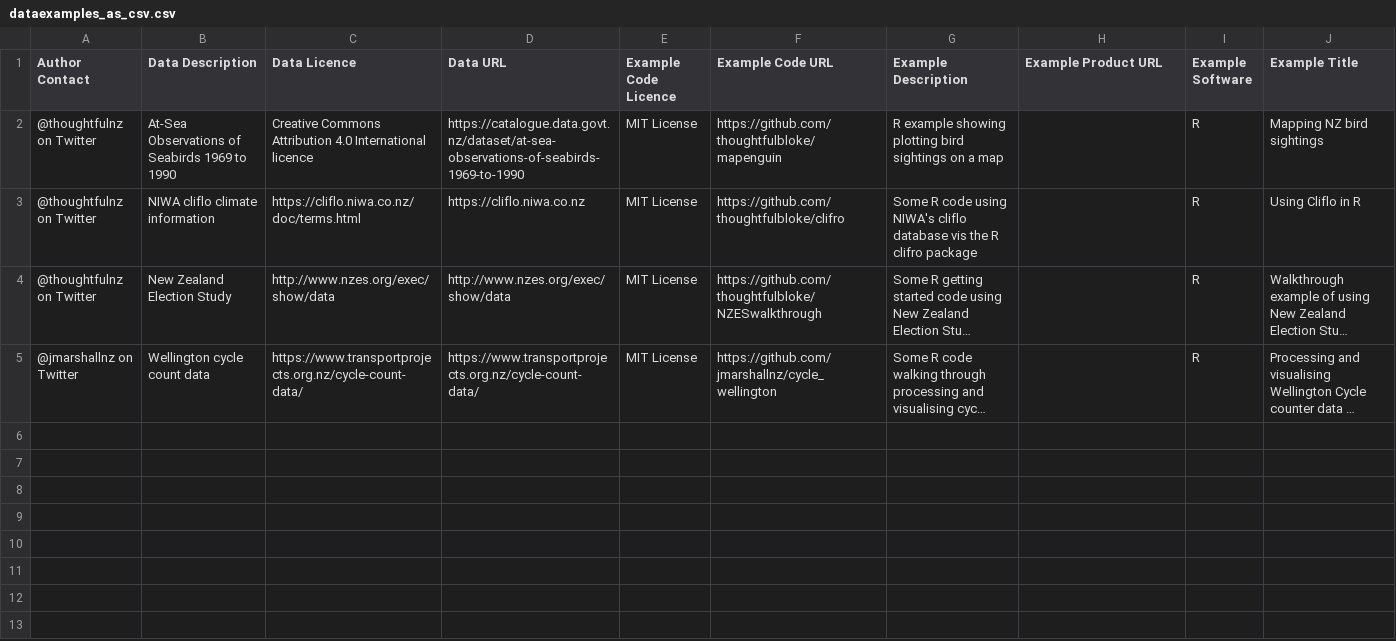
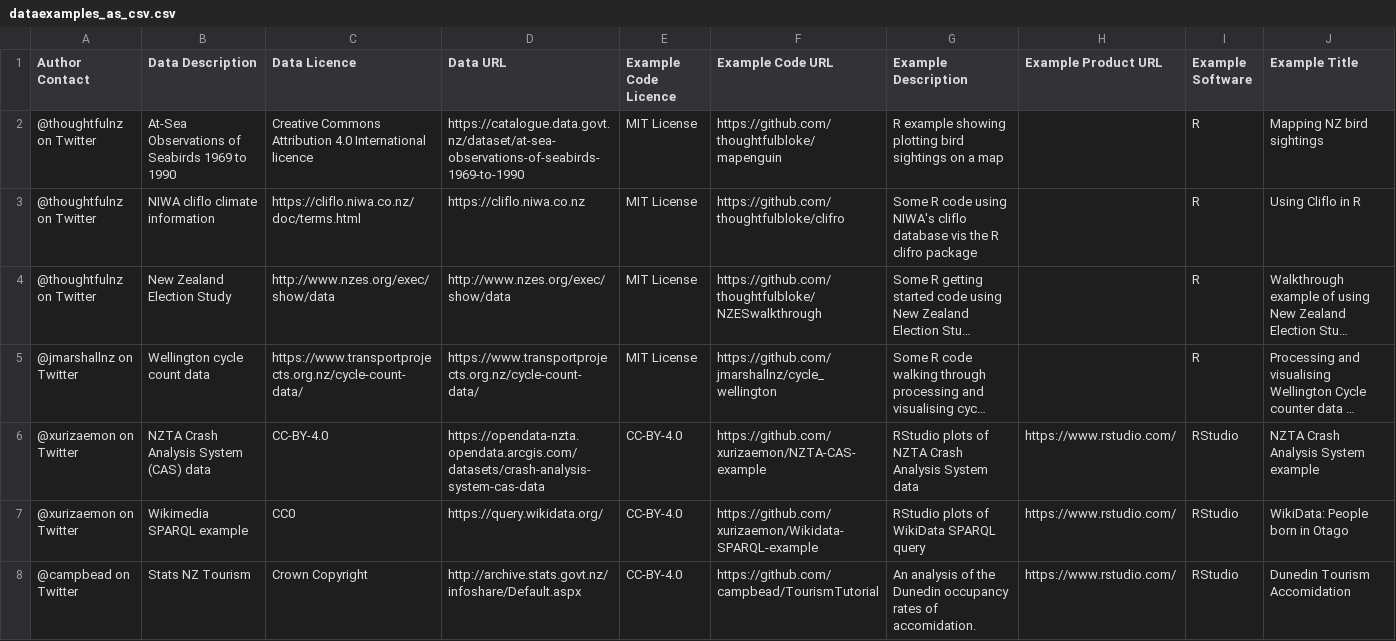
Before and after one commit to courtneyruss/NZdataExamples, a CSV file: dataexamples_as_csv.csv, drawn as a sheet; only a part is shown; long unchanged cells end in …; the diff covers the shown part only; the diff names each change by its address in the sheet, - before the commit and + after, or states it on an @@ line.

Commit message:
Updated with new entries

```diff
--- a/dataexamples_as_csv.csv
+++ b/dataexamples_as_csv.csv
+row 6: @xurizaemon on Twitter | NZTA Crash Analysis System (CAS) data | CC-BY-4.0 | https://opendata-nzta.opendata.arcgis.com/datasets/crash-analysis-system-cas-data | CC-BY-4.0 | https://github.com/xurizaemon/NZTA-CAS-example | RStudio plots of NZTA Crash Analysis System data | https://www.rstudio.com/ | RStudio | NZTA Crash Analysis System example
+row 7: @xurizaemon on Twitter | Wikimedia SPARQL example | CC0 | https://query.wikidata.org/ | CC-BY-4.0 | https://github.com/xurizaemon/Wikidata-SPARQL-example | RStudio plots of WikiData SPARQL query | https://www.rstudio.com/ | RStudio | WikiData: People born in Otago
+row 8: @campbead on Twitter | Stats NZ Tourism | Crown Copyright | http://archive.stats.govt.nz/infoshare/Default.aspx | CC-BY-4.0 | https://github.com/campbead/TourismTutorial | An analysis of the Dunedin occupancy rates of accomidation. | https://www.rstudio.com/ | RStudio | Dunedin Tourism Accomidation
```
Also changed, not shown: 2 added rows elsewhere in this file.
